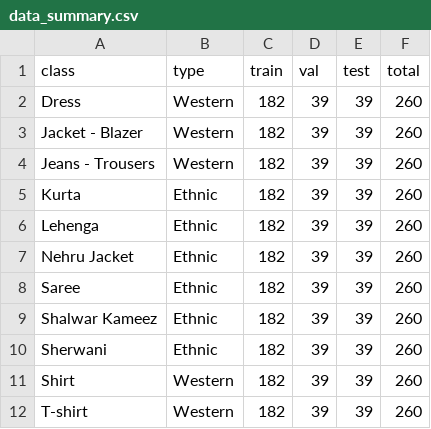
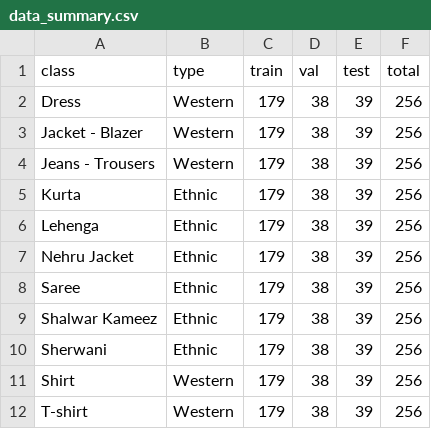
Before and after one commit to afafshahid/libaas-lens, a CSV file: reports/data_summary.csv, drawn as a sheet.

```diff
--- a/reports/data_summary.csv
+++ b/reports/data_summary.csv
@@ -1,12 +1,12 @@
 class,type,train,val,test,total
-Dress,Western,182,39,39,260
-Jacket - Blazer,Western,182,39,39,260
-Jeans - Trousers,Western,182,39,39,260
-Kurta,Ethnic,182,39,39,260
-Lehenga,Ethnic,182,39,39,260
-Nehru Jacket,Ethnic,182,39,39,260
-Saree,Ethnic,182,39,39,260
-Shalwar Kameez,Ethnic,182,39,39,260
-Sherwani,Ethnic,182,39,39,260
-Shirt,Western,182,39,39,260
-T-shirt,Western,182,39,39,260
+Dress,Western,179,38,39,256
+Jacket - Blazer,Western,179,38,39,256
+Jeans - Trousers,Western,179,38,39,256
+Kurta,Ethnic,179,38,39,256
+Lehenga,Ethnic,179,38,39,256
+Nehru Jacket,Ethnic,179,38,39,256
+Saree,Ethnic,179,38,39,256
+Shalwar Kameez,Ethnic,179,38,39,256
+Sherwani,Ethnic,179,38,39,256
+Shirt,Western,179,38,39,256
+T-shirt,Western,179,38,39,256
```
Also changed, not shown: reports/baseline_training.csv, reports/finetuned_training.csv, 26 other files.
